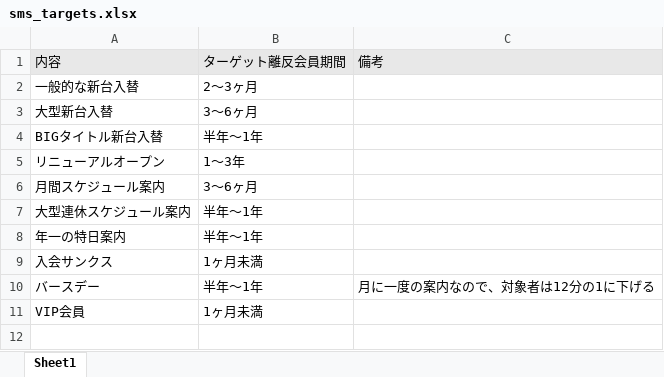
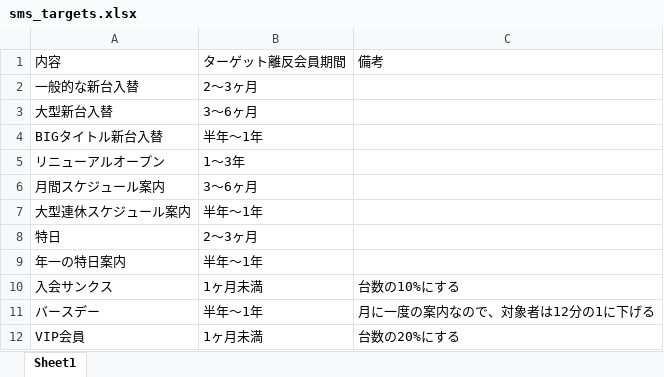
Before and after one commit to Momonari-Pix/ep-report-tool-2, an Excel workbook: sms_targets.xlsx, sheet Sheet1, drawn as a sheet; values as stored, in another font and other column widths than the file's, no borders; addresses are those after the commit; the diff names each change by its address in the sheet, - before the commit and + after, or states it on an @@ line.

```diff
--- a/sms_targets.xlsx (sheet Sheet1)
+++ b/sms_targets.xlsx (sheet Sheet1)
-A1:C1 fill: #E8E8E8
+A1:C1 fill: none
+row 8: 特日 | 2〜3ヶ月
-C10: (empty)
+C10: 台数の10%にする
-C12: (empty)
+C12: 台数の20%にする
```
Also changed, not shown: SMSターゲット.xlsx, 1 other file.
